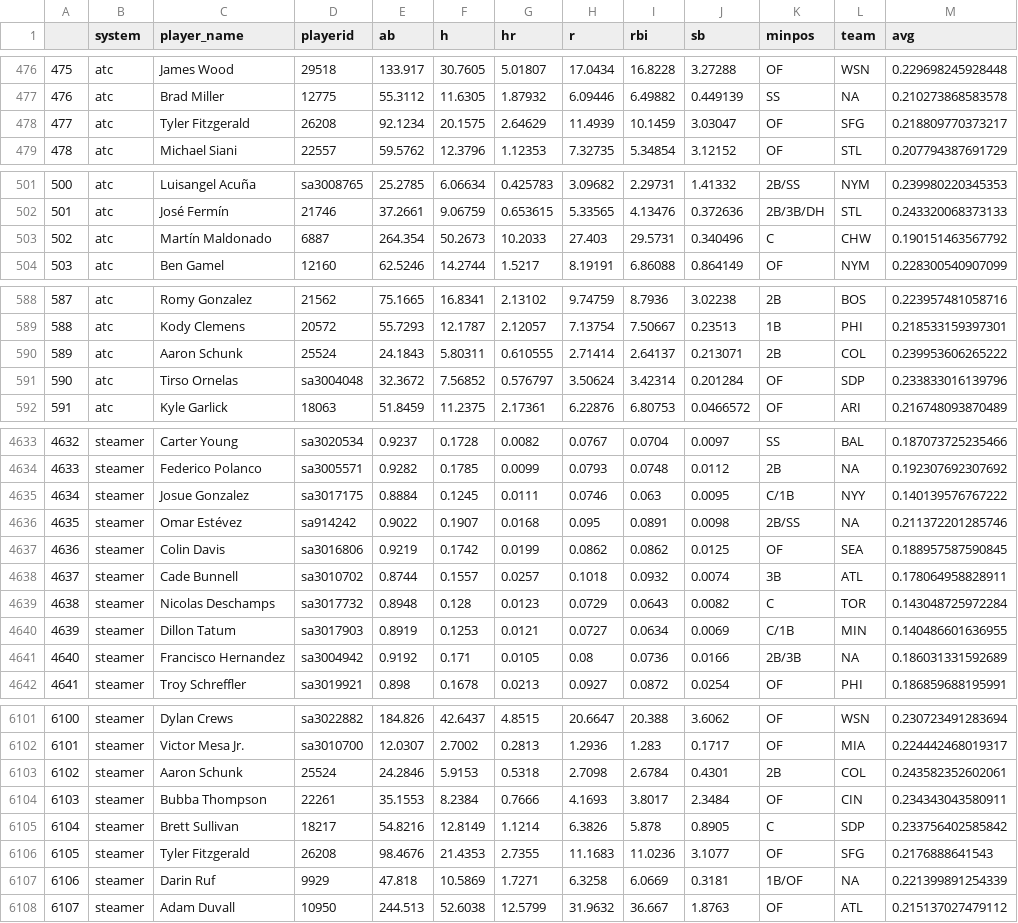
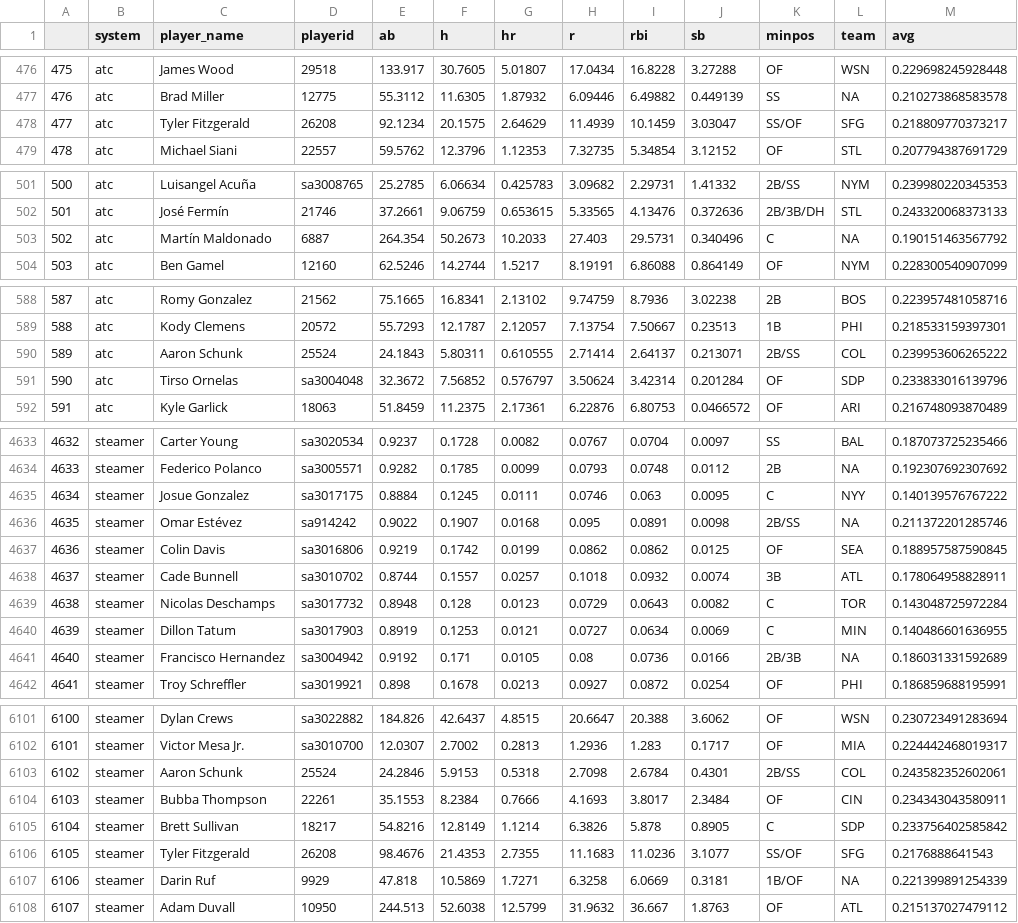
Before and after one commit to SamuelLachance/Betting, a CSV file: ottoneu/hitters_df.csv, drawn as a sheet; only a part is shown, gaps mark what is left out; the diff covers the shown part only.

```diff
--- a/ottoneu/hitters_df.csv
+++ b/ottoneu/hitters_df.csv
@@ -477,3 +477,3 @@
 "476","atc","Brad Miller","12775",55.3112,11.6305,1.87932,6.09446,6.49882,0.449139,"SS",NA,0.210273868583578
-"477","atc","Tyler Fitzgerald","26208",92.1234,20.1575,2.64629,11.4939,10.1459,3.03047,"OF","SFG",0.218809770373217
+"477","atc","Tyler Fitzgerald","26208",92.1234,20.1575,2.64629,11.4939,10.1459,3.03047,"SS/OF","SFG",0.218809770373217
 "478","atc","Michael Siani","22557",59.5762,12.3796,1.12353,7.32735,5.34854,3.12152,"OF","STL",0.207794387691729
@@ -502,3 +502,3 @@
 "501","atc","José Fermín","21746",37.2661,9.06759,0.653615,5.33565,4.13476,0.372636,"2B/3B/DH","STL",0.243320068373133
-"502","atc","Martín Maldonado","6887",264.354,50.2673,10.2033,27.403,29.5731,0.340496,"C","CHW",0.190151463567792
+"502","atc","Martín Maldonado","6887",264.354,50.2673,10.2033,27.403,29.5731,0.340496,"C",NA,0.190151463567792
 "503","atc","Ben Gamel","12160",62.5246,14.2744,1.5217,8.19191,6.86088,0.864149,"OF","NYM",0.228300540907099
@@ -589,3 +589,3 @@
 "588","atc","Kody Clemens","20572",55.7293,12.1787,2.12057,7.13754,7.50667,0.23513,"1B","PHI",0.218533159397301
-"589","atc","Aaron Schunk","25524",24.1843,5.80311,0.610555,2.71414,2.64137,0.213071,"2B","COL",0.239953606265222
+"589","atc","Aaron Schunk","25524",24.1843,5.80311,0.610555,2.71414,2.64137,0.213071,"2B/SS","COL",0.239953606265222
 "590","atc","Tirso Ornelas","sa3004048",32.3672,7.56852,0.576797,3.50624,3.42314,0.201284,"OF","SDP",0.233833016139796
@@ -4634,3 +4634,3 @@
 "4633","steamer","Federico Polanco","sa3005571",0.9282,0.1785,0.0099,0.0793,0.0748,0.0112,"2B",NA,0.192307692307692
-"4634","steamer","Josue Gonzalez","sa3017175",0.8884,0.1245,0.0111,0.0746,0.063,0.0095,"C/1B","NYY",0.140139576767222
+"4634","steamer","Josue Gonzalez","sa3017175",0.8884,0.1245,0.0111,0.0746,0.063,0.0095,"C","NYY",0.140139576767222
 "4635","steamer","Omar Estévez","sa914242",0.9022,0.1907,0.0168,0.095,0.0891,0.0098,"2B/SS",NA,0.211372201285746
@@ -4639,3 +4639,3 @@
 "4638","steamer","Nicolas Deschamps","sa3017732",0.8948,0.128,0.0123,0.0729,0.0643,0.0082,"C","TOR",0.143048725972284
-"4639","steamer","Dillon Tatum","sa3017903",0.8919,0.1253,0.0121,0.0727,0.0634,0.0069,"C/1B","MIN",0.140486601636955
+"4639","steamer","Dillon Tatum","sa3017903",0.8919,0.1253,0.0121,0.0727,0.0634,0.0069,"C","MIN",0.140486601636955
 "4640","steamer","Francisco Hernandez","sa3004942",0.9192,0.171,0.0105,0.08,0.0736,0.0166,"2B/3B",NA,0.186031331592689
@@ -6102,6 +6102,6 @@
 "6101","steamer","Victor Mesa Jr.","sa3010700",12.0307,2.7002,0.2813,1.2936,1.283,0.1717,"OF","MIA",0.224442468019317
-"6102","steamer","Aaron Schunk","25524",24.2846,5.9153,0.5318,2.7098,2.6784,0.4301,"2B","COL",0.243582352602061
+"6102","steamer","Aaron Schunk","25524",24.2846,5.9153,0.5318,2.7098,2.6784,0.4301,"2B/SS","COL",0.243582352602061
 "6103","steamer","Bubba Thompson","22261",35.1553,8.2384,0.7666,4.1693,3.8017,2.3484,"OF","CIN",0.234343043580911
 "6104","steamer","Brett Sullivan","18217",54.8216,12.8149,1.1214,6.3826,5.878,0.8905,"C","SDP",0.233756402585842
-"6105","steamer","Tyler Fitzgerald","26208",98.4676,21.4353,2.7355,11.1683,11.0236,3.1077,"OF","SFG",0.2176888641543
+"6105","steamer","Tyler Fitzgerald","26208",98.4676,21.4353,2.7355,11.1683,11.0236,3.1077,"SS/OF","SFG",0.2176888641543
 "6106","steamer","Darin Ruf","9929",47.818,10.5869,1.7271,6.3258,6.0669,0.3181,"1B/OF",NA,0.221399891254339
```
Also changed, not shown: 17 edited cells elsewhere in this file, ottoneu/all_pitchers.csv, ottoneu/bum_bum_pitchers.csv, 3 other files.
